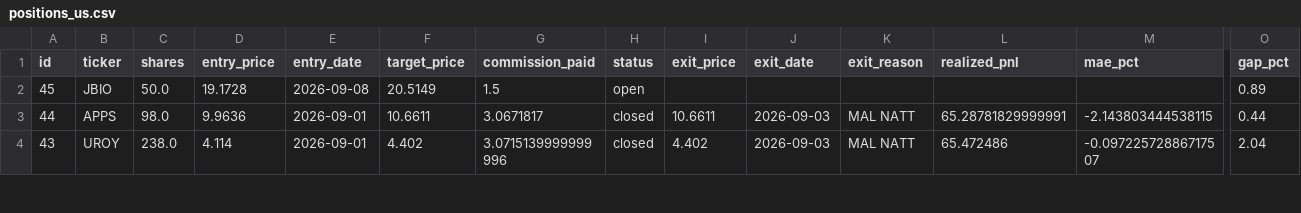
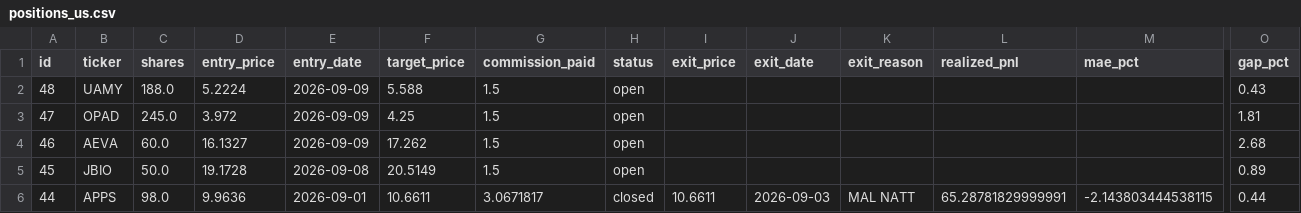
Before and after one commit to benjaminneilan16/small-cap, a CSV file: reports/positions_us.csv, drawn as a sheet; only a part is shown, gaps mark what is left out; the shorter side is filled out with more unchanged rows; rows hold the shown columns only; the diff names each change by its address in the sheet, - before the commit and + after, or states it on an @@ line.

```diff
--- a/reports/positions_us.csv
+++ b/reports/positions_us.csv
+row 2: 48 | UAMY | 188.0 | 5.2224 | 2026-09-09 | 5.588 | 1.5 | open |  |  |  |  |  | 0.43
+row 3: 47 | OPAD | 245.0 | 3.972 | 2026-09-09 | 4.25 | 1.5 | open |  |  |  |  |  | 1.81
+row 4: 46 | AEVA | 60.0 | 16.1327 | 2026-09-09 | 17.262 | 1.5 | open |  |  |  |  |  | 2.68
```
Also changed, not shown: reports/orders_us.csv, 2 other files.
